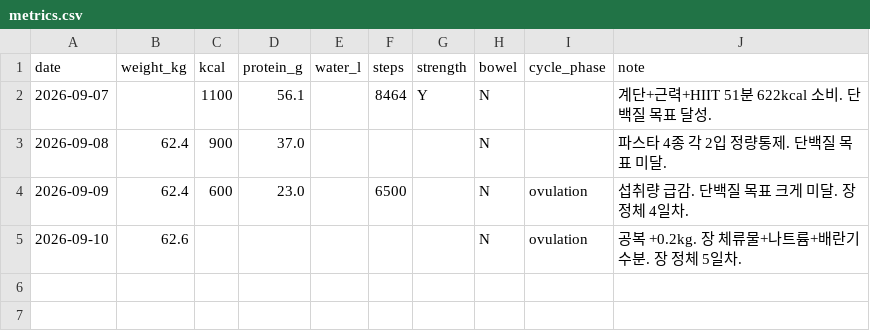
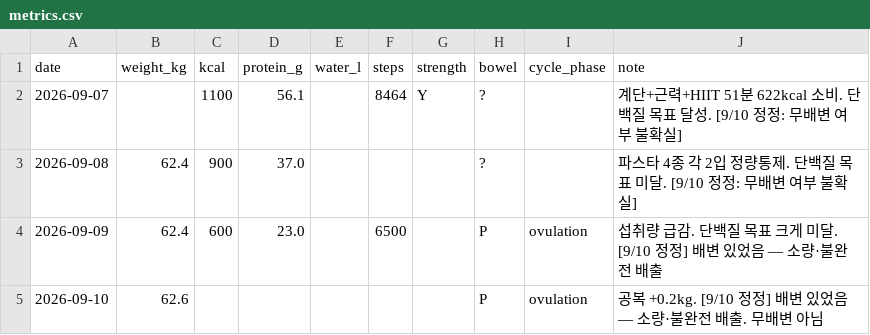
Before and after one commit to hyeahn-glitch/my-ai-judge, a CSV file: diet/data/metrics.csv, drawn as a sheet.

```diff
--- a/diet/data/metrics.csv
+++ b/diet/data/metrics.csv
@@ -1,5 +1,5 @@
 date,weight_kg,kcal,protein_g,water_l,steps,strength,bowel,cycle_phase,note
-2026-09-07,,1100,56.1,,8464,Y,N,,계단+근력+HIIT 51분 622kcal 소비. 단백질 목표 달성.
-2026-09-08,62.4,900,37.0,,,,N,,파스타 4종 각 2입 정량통제. 단백질 목표 미달.
-2026-09-09,62.4,600,23.0,,6500,,N,ovulation,섭취량 급감. 단백질 목표 크게 미달. 장 정체 4일차.
-2026-09-10,62.6,,,,,,N,ovulation,공복 +0.2kg. 장 체류물+나트륨+배란기 수분. 장 정체 5일차.
+2026-09-07,,1100,56.1,,8464,Y,?,,계단+근력+HIIT 51분 622kcal 소비. 단백질 목표 달성. [9/10 정정: 무배변 여부 불확실]
+2026-09-08,62.4,900,37.0,,,,?,,파스타 4종 각 2입 정량통제. 단백질 목표 미달. [9/10 정정: 무배변 여부 불확실]
+2026-09-09,62.4,600,23.0,,6500,,P,ovulation,섭취량 급감. 단백질 목표 크게 미달. [9/10 정정] 배변 있었음 — 소량·불완전 배출
+2026-09-10,62.6,,,,,,P,ovulation,공복 +0.2kg. [9/10 정정] 배변 있었음 — 소량·불완전 배출. 무배변 아님
```
Also changed, not shown: 3 other files.
